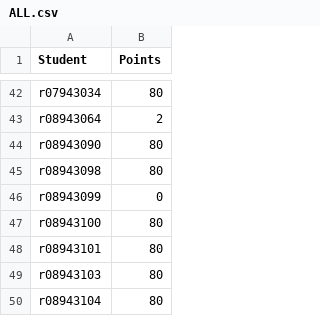
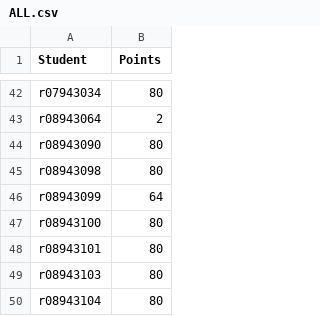
Before and after one commit to wilbur8831/LSV_PA, a CSV file: lsv/pa1/ALL.csv, drawn as a sheet; only a part is shown, gaps mark what is left out.

Commit message:
Update ALL.csv

```diff
--- a/lsv/pa1/ALL.csv
+++ b/lsv/pa1/ALL.csv
@@ -45,3 +45,3 @@ r08943090,80
 r08943098,80
-r08943099,0
+r08943099,64
 r08943100,80
```
